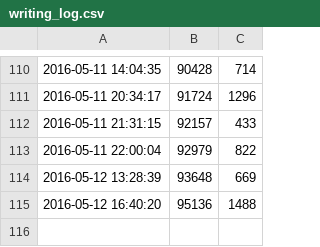
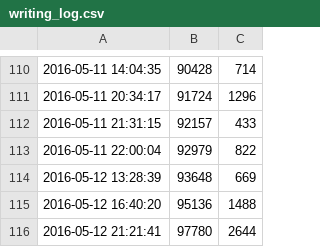
Before and after one commit to ajs-voices/clandestine-providence-ascendant-1, a CSV file: writing_log.csv, drawn as a sheet; only a part is shown, gaps mark what is left out.

```diff
--- a/writing_log.csv
+++ b/writing_log.csv
@@ -115 +115,2 @@
 2016-05-12 16:40:20,95136,1488
+2016-05-12 21:21:41,97780,2644
```
Also changed, not shown: 1 other file.
